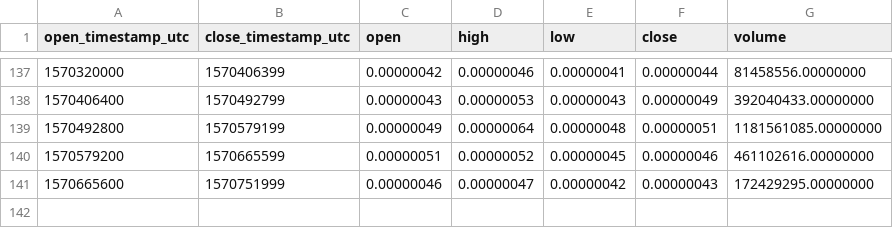
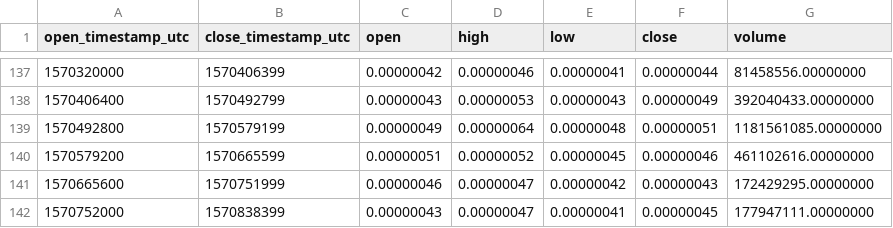
Before and after one commit to cryptobigbro/binance-TFUELBTC, a CSV file: binance-TFUELBTC-1d.csv, drawn as a sheet; only a part is shown, gaps mark what is left out.

```diff
--- a/binance-TFUELBTC-1d.csv
+++ b/binance-TFUELBTC-1d.csv
@@ -141 +141,2 @@ open_timestamp_utc,close_timestamp_utc,open,high,low,close,volume
 1570665600,1570751999,0.00000046,0.00000047,0.00000042,0.00000043,172429295.00000000
+1570752000,1570838399,0.00000043,0.00000047,0.00000041,0.00000045,177947111.00000000
```
Also changed, not shown: binance-TFUELBTC-1h.csv.
